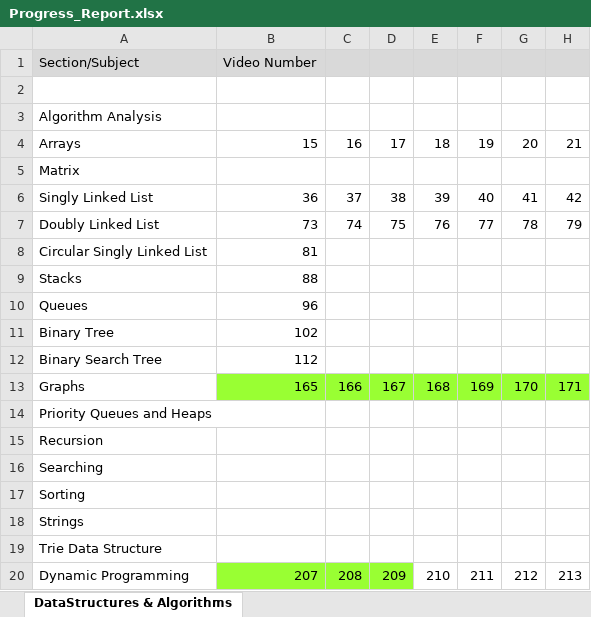
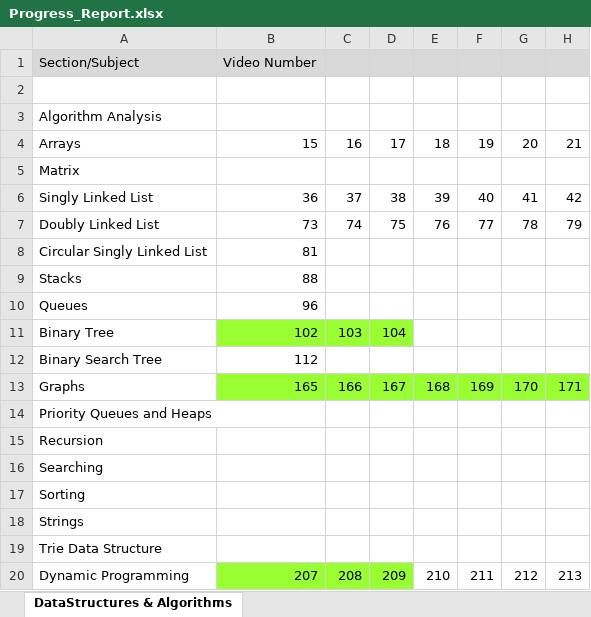
Before and after one commit to justmfundo-github/java-dojo, an Excel workbook: Progress_Report.xlsx, sheet DataStructures & Algorithms, drawn as a sheet; only a part is shown; values as stored, in another font and other column widths than the file's, no borders; the diff names each change by its address in the sheet, - before the commit and + after, or states it on an @@ line.

```diff
--- a/Progress_Report.xlsx (sheet DataStructures & Algorithms)
+++ b/Progress_Report.xlsx (sheet DataStructures & Algorithms)
-B11:D11 fill: none
+B11:D11 fill: #99FF33
-C11: (empty)
+C11: 103
-D11: (empty)
+D11: 104
```
Also changed, not shown: 6 other files.
